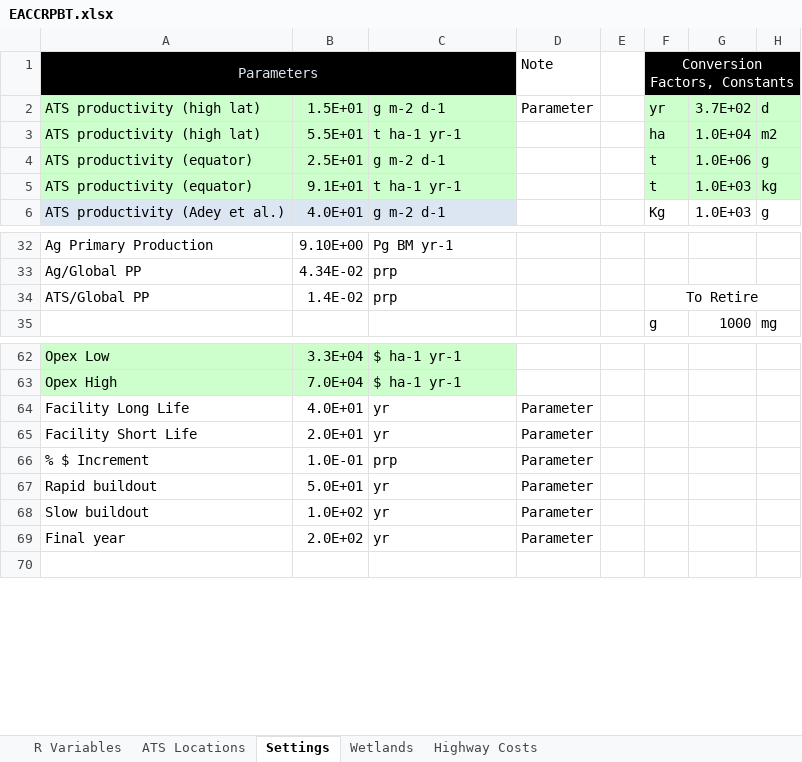
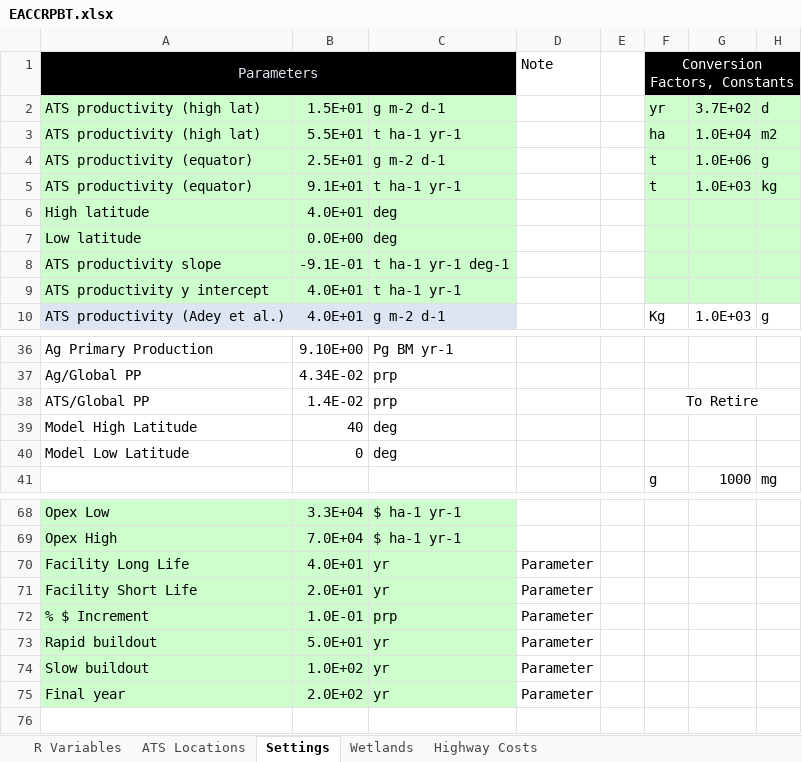
Before and after one commit to calahan/EACCRPBT, an Excel workbook: Data/Spreadsheets/EACCRPBT.xlsx, sheet Settings, drawn as a sheet; only a part is shown, gaps mark what is left out; values as stored, in another font and other column widths than the file's, no borders; addresses are those after the commit; the diff names each change by its address in the sheet, - before the commit and + after, or states it on an @@ line.

```diff
--- a/Data/Spreadsheets/EACCRPBT.xlsx (sheet Settings)
+++ b/Data/Spreadsheets/EACCRPBT.xlsx (sheet Settings)
-D2: Parameter
+D2: (empty)
+row 6: High latitude | 4.0E+01 | deg
+row 7: Low latitude | 0.0E+00 | deg
+row 8: ATS productivity slope | -9.1E-01 | t ha-1 yr-1 deg-1
+row 9: ATS productivity y intercept | 4.0E+01 | t ha-1 yr-1
+row 39: Model High Latitude | 40 | deg
+row 40: Model Low Latitude | 0 | deg
-A70:C75 fill: none
+A70:C75 fill: #CCFFCC
```
Also changed, not shown: sheet R Variables, sheet Highway Costs, formulas that keep their value.
